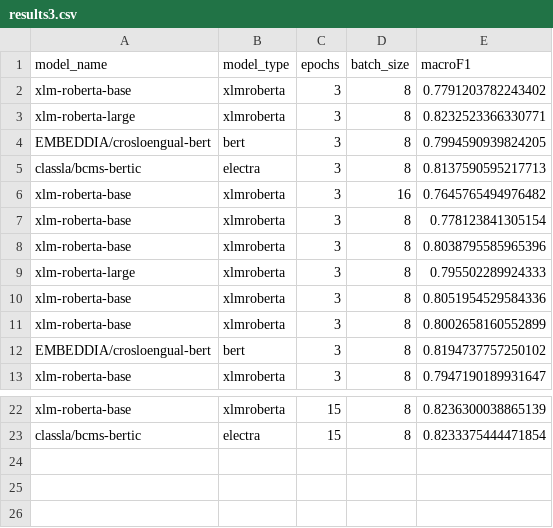
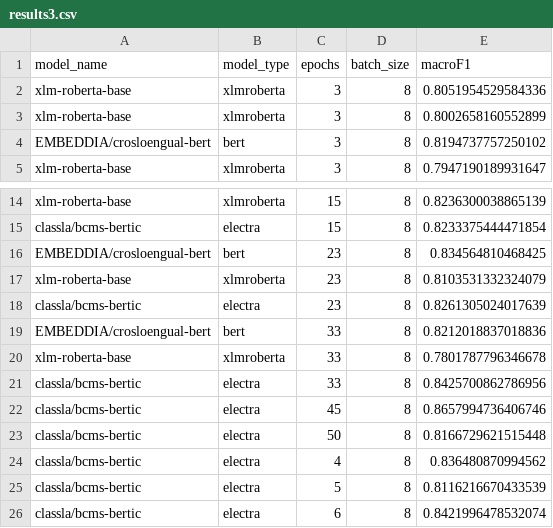
Before and after one commit to 5roop/task10, a CSV file: results3.csv, drawn as a sheet; only a part is shown, gaps mark what is left out.

```diff
--- a/results3.csv
+++ b/results3.csv
@@ -1,10 +1,2 @@
 model_name,model_type,epochs,batch_size,macroF1
-xlm-roberta-base,xlmroberta,3,8,0.7791203782243402
-xlm-roberta-large,xlmroberta,3,8,0.8232523366330771
-EMBEDDIA/crosloengual-bert,bert,3,8,0.7994590939824205
-classla/bcms-bertic,electra,3,8,0.8137590595217713
-xlm-roberta-base,xlmroberta,3,16,0.7645765494976482
-xlm-roberta-base,xlmroberta,3,8,0.778123841305154
-xlm-roberta-base,xlmroberta,3,8,0.8038795585965396
-xlm-roberta-large,xlmroberta,3,8,0.795502289924333
 xlm-roberta-base,xlmroberta,3,8,0.8051954529584336
@@ -23 +15,12 @@ xlm-roberta-base,xlmroberta,15,8,0.8236300038865139
 classla/bcms-bertic,electra,15,8,0.8233375444471854
+EMBEDDIA/crosloengual-bert,bert,23,8,0.834564810468425
+xlm-roberta-base,xlmroberta,23,8,0.8103531332324079
+classla/bcms-bertic,electra,23,8,0.8261305024017639
+EMBEDDIA/crosloengual-bert,bert,33,8,0.8212018837018836
+xlm-roberta-base,xlmroberta,33,8,0.7801787796346678
+classla/bcms-bertic,electra,33,8,0.8425700862786956
+classla/bcms-bertic,electra,45,8,0.8657994736406746
+classla/bcms-bertic,electra,50,8,0.8166729621515448
+classla/bcms-bertic,electra,4,8,0.836480870994562
+classla/bcms-bertic,electra,5,8,0.8116216670433539
+classla/bcms-bertic,electra,6,8,0.8421996478532074
```
Also changed, not shown: 11 other files.
